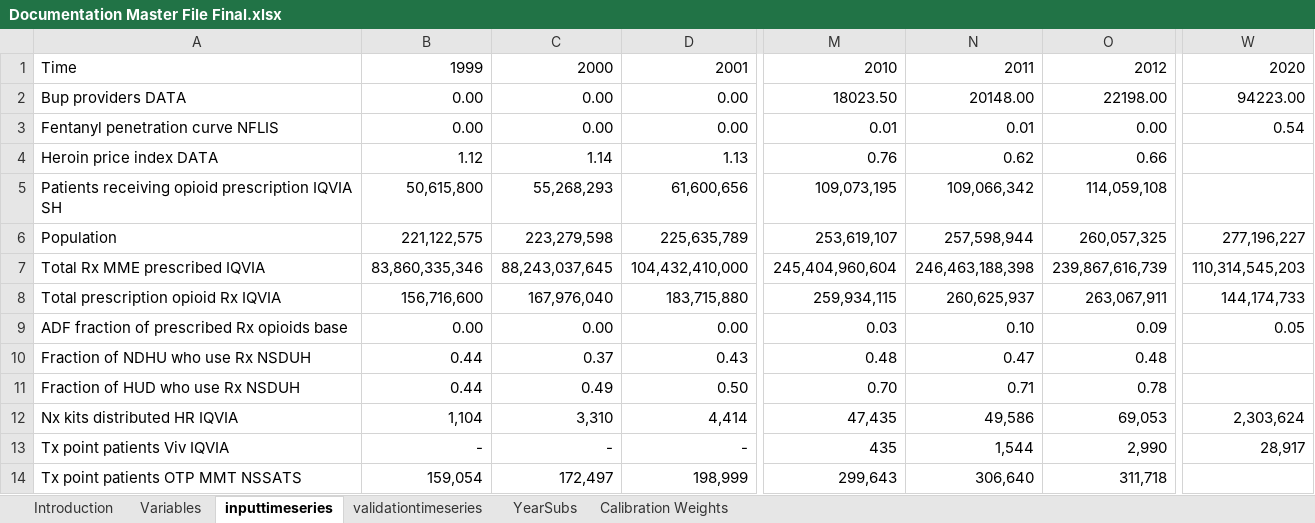
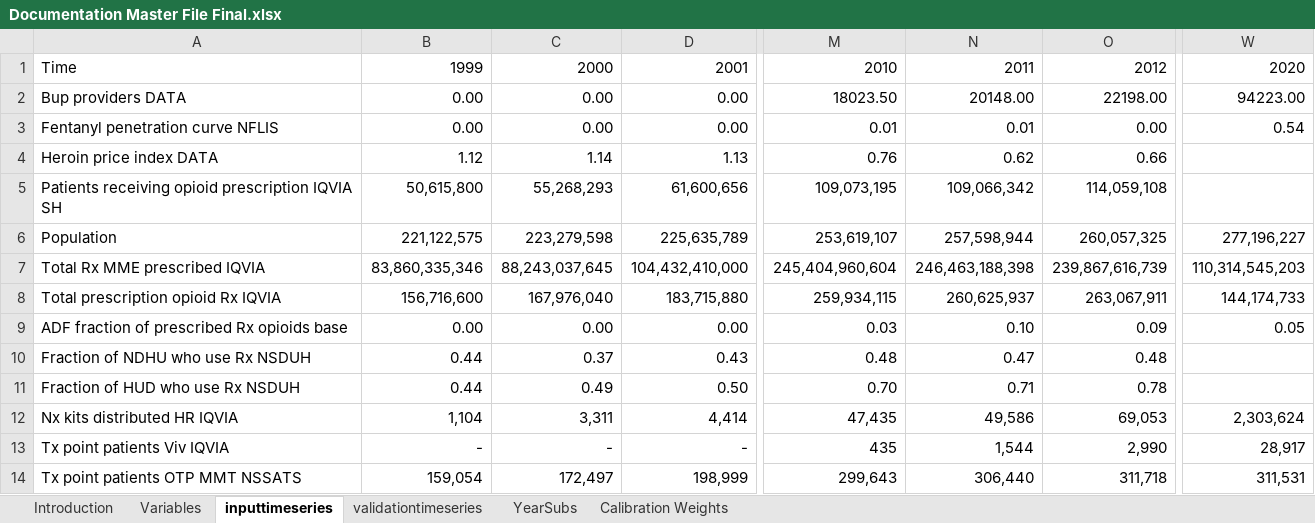
Before and after one commit to tseyanglim/SOURCE, an Excel workbook: Data/Documentation Master File Final.xlsx, sheet inputtimeseries, drawn as a sheet; only a part is shown, gaps mark what is left out; values as stored, in another font and other column widths than the file's, no borders; the diff names each change by its address in the sheet, - before the commit and + after, or states it on an @@ line.

```diff
--- a/Data/Documentation Master File Final.xlsx (sheet inputtimeseries)
+++ b/Data/Documentation Master File Final.xlsx (sheet inputtimeseries)
-C12: 3,310
+C12: 3,311
-N14: 306,640
+N14: 306,440
-W14: (empty)
+W14: 311,531
```
Also changed, not shown: sheet Calibration Weights, sheet validationtimeseries, sheet Variables, Data/Combined Modeling Files.xlsx, Data/Literature reviews and calculations for constants.xlsx, 14 other files.
